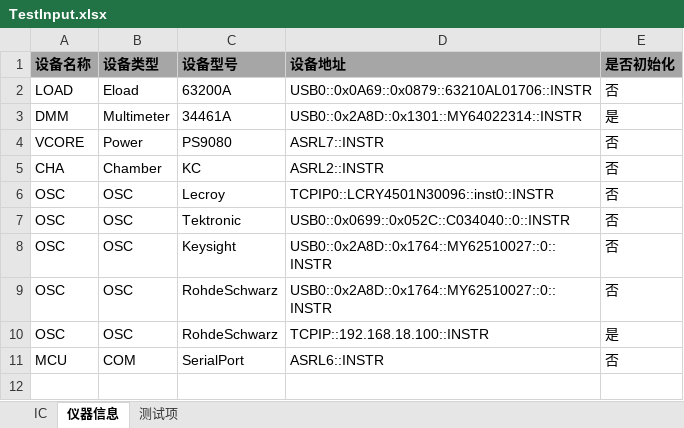
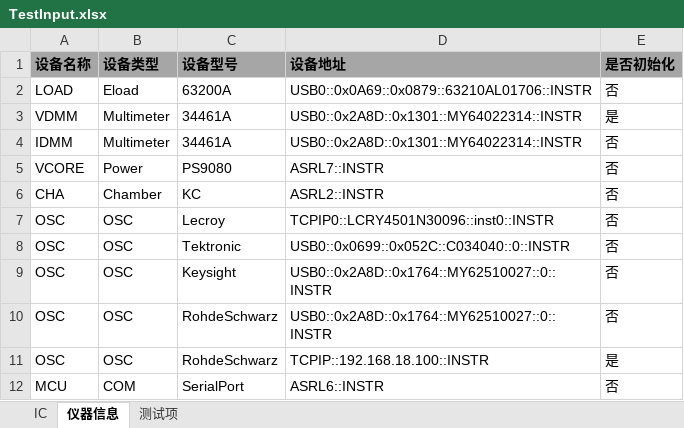
Before and after one commit to sunnywei1024/Auto_Test, an Excel workbook: TestInput.xlsx, sheet 仪器信息, drawn as a sheet; values as stored, in another font and other column widths than the file's, no borders; conditional formats not drawn; the diff names each change by its address in the sheet, - before the commit and + after, or states it on an @@ line.

```diff
--- a/TestInput.xlsx (sheet 仪器信息)
+++ b/TestInput.xlsx (sheet 仪器信息)
-A3 (设备名称): DMM
+A3 (设备名称): VDMM
+row 4: IDMM | Multimeter | 34461A | USB0::0x2A8D::0x1301::MY64022314::INSTR | 否
```
Also changed, not shown: 35 other files.
